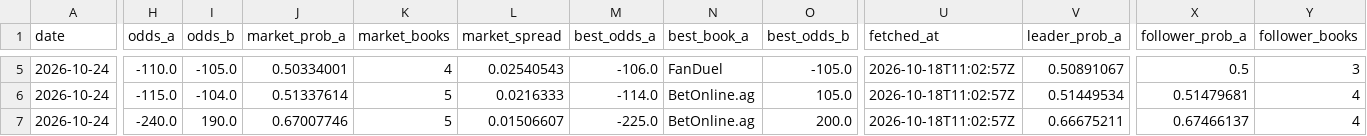
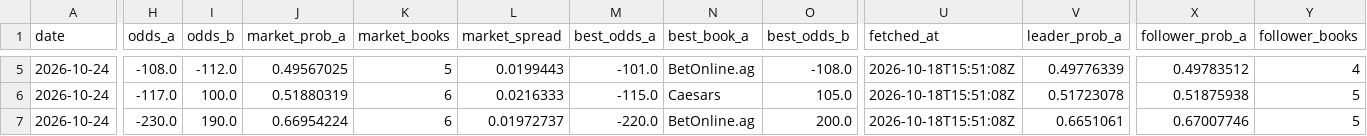
Before and after one commit to joshuakingsland/claude-fights, a CSV file: odds_upcoming.csv, drawn as a sheet; only a part is shown, gaps mark what is left out; the diff covers the shown part only; the diff names each change by its address in the sheet, - before the commit and + after, or states it on an @@ line.

```diff
--- a/odds_upcoming.csv
+++ b/odds_upcoming.csv
-H5 (odds_a): -110.0
+H5 (odds_a): -108.0
-I5 (odds_b): -105.0
+I5 (odds_b): -112.0
-J5 (market_prob_a): 0.50334001
+J5 (market_prob_a): 0.49567025
-K5 (market_books): 4
+K5 (market_books): 5
-L5 (market_spread): 0.02540543
+L5 (market_spread): 0.0199443
-M5 (best_odds_a): -106.0
+M5 (best_odds_a): -101.0
-N5 (best_book_a): FanDuel
+N5 (best_book_a): BetOnline.ag
-O5 (best_odds_b): -105.0
+O5 (best_odds_b): -108.0
-U5:U7 (fetched_at): 2026-10-18T11:02:57Z
+U5:U7 (fetched_at): 2026-10-18T15:51:08Z
-V5 (leader_prob_a): 0.50891067
+V5 (leader_prob_a): 0.49776339
-X5 (follower_prob_a): 0.5
+X5 (follower_prob_a): 0.49783512
-Y5 (follower_books): 3
+Y5 (follower_books): 4
-H6 (odds_a): -115.0
+H6 (odds_a): -117.0
-I6 (odds_b): -104.0
+I6 (odds_b): 100.0
-J6 (market_prob_a): 0.51337614
+J6 (market_prob_a): 0.51880319
-K6:K7 (market_books): 5
+K6:K7 (market_books): 6
-M6 (best_odds_a): -114.0
+M6 (best_odds_a): -115.0
-N6 (best_book_a): BetOnline.ag
+N6 (best_book_a): Caesars
-V6 (leader_prob_a): 0.51449534
+V6 (leader_prob_a): 0.51723078
-X6 (follower_prob_a): 0.51479681
+X6 (follower_prob_a): 0.51875938
-Y6:Y7 (follower_books): 4
+Y6:Y7 (follower_books): 5
-H7 (odds_a): -240.0
+H7 (odds_a): -230.0
-J7 (market_prob_a): 0.67007746
+J7 (market_prob_a): 0.66954224
-L7 (market_spread): 0.01506607
+L7 (market_spread): 0.01972737
-M7 (best_odds_a): -225.0
+M7 (best_odds_a): -220.0
-V7 (leader_prob_a): 0.66675211
+V7 (leader_prob_a): 0.6651061
-X7 (follower_prob_a): 0.67466137
+X7 (follower_prob_a): 0.67007746
```
Also changed, not shown: 113 edited cells elsewhere in this file, 8 other files.
